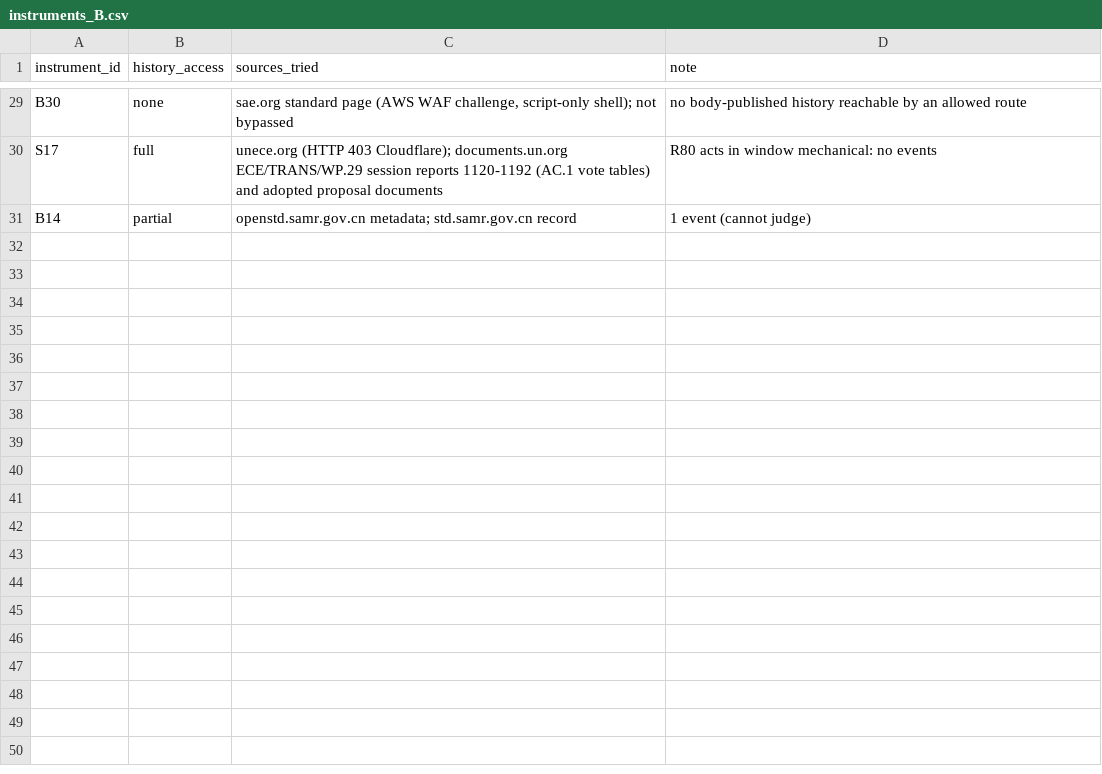
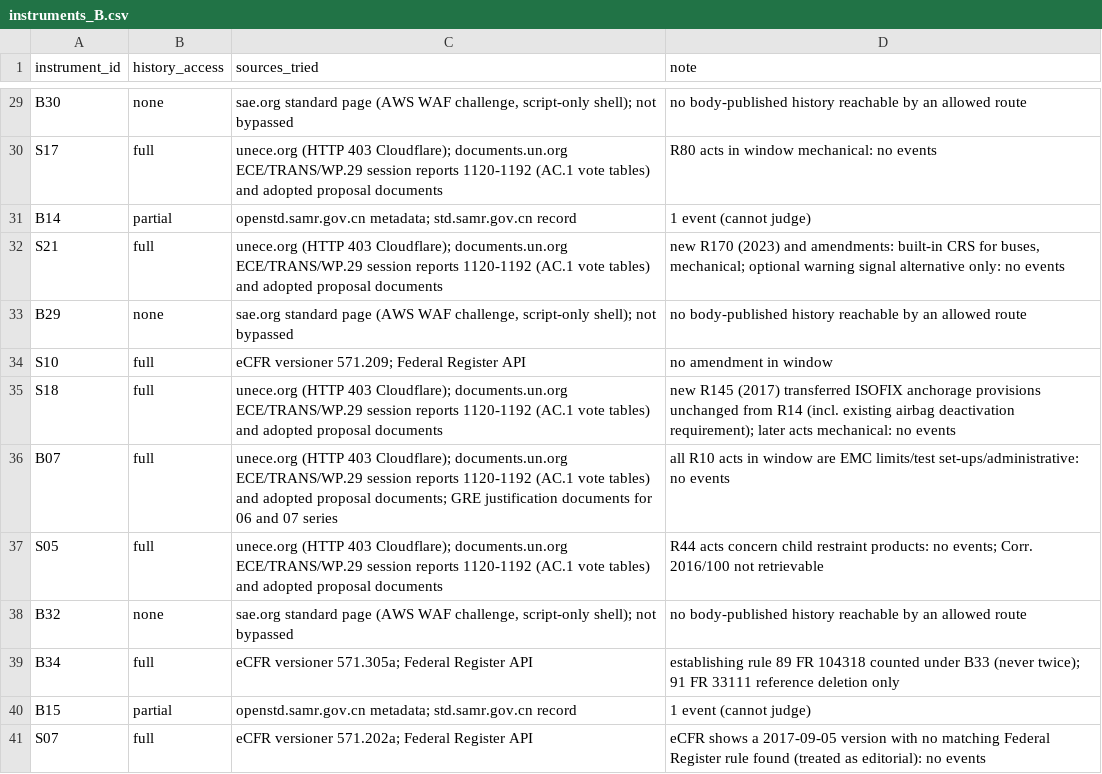
Before and after one commit to kylefoxaustin/battery-soh-finetune, a CSV file: results/L1/instruments_B.csv, drawn as a sheet; only a part is shown, gaps mark what is left out.

```diff
--- a/results/L1/instruments_B.csv
+++ b/results/L1/instruments_B.csv
@@ -31 +31,11 @@ S17,full,unece.org (HTTP 403 Cloudflare); documents.un.org ECE/TRANS/WP.29 sessi
 B14,partial,openstd.samr.gov.cn metadata; std.samr.gov.cn record,1 event (cannot judge)
+S21,full,unece.org (HTTP 403 Cloudflare); documents.un.org ECE/TRANS/WP.29 session reports 1120-1192 (AC.1 vote tables) and adopted proposal documents,"new R170 (2023) and amendments: built-in CRS for buses, mechanical; optional warning signal alternative only: no events"
+B29,none,"sae.org standard page (AWS WAF challenge, script-only shell); not bypassed",no body-published history reachable by an allowed route
+S10,full,eCFR versioner 571.209; Federal Register API,no amendment in window
+S18,full,unece.org (HTTP 403 Cloudflare); documents.un.org ECE/TRANS/WP.29 session reports 1120-1192 (AC.1 vote tables) and adopted proposal documents,new R145 (2017) transferred ISOFIX anchorage provisions unchanged from R14 (incl. existing airbag deactivation requirement); later acts mechanical: no events
+B07,full,unece.org (HTTP 403 Cloudflare); documents.un.org ECE/TRANS/WP.29 session reports 1120-1192 (AC.1 vote tables) and adopted proposal documents; GRE justification documents for 06 and 07 series,all R10 acts in window are EMC limits/test set-ups/administrative: no events
+S05,full,unece.org (HTTP 403 Cloudflare); documents.un.org ECE/TRANS/WP.29 session reports 1120-1192 (AC.1 vote tables) and adopted proposal documents,R44 acts concern child restraint products: no events; Corr. 2016/100 not retrievable
+B32,none,"sae.org standard page (AWS WAF challenge, script-only shell); not bypassed",no body-published history reachable by an allowed route
+B34,full,eCFR versioner 571.305a; Federal Register API,establishing rule 89 FR 104318 counted under B33 (never twice); 91 FR 33111 reference deletion only
+B15,partial,openstd.samr.gov.cn metadata; std.samr.gov.cn record,1 event (cannot judge)
+S07,full,eCFR versioner 571.202a; Federal Register API,eCFR shows a 2017-09-05 version with no matching Federal Register rule found (treated as editorial): no events
```
Also changed, not shown: results/L1/ledger_B.csv.
